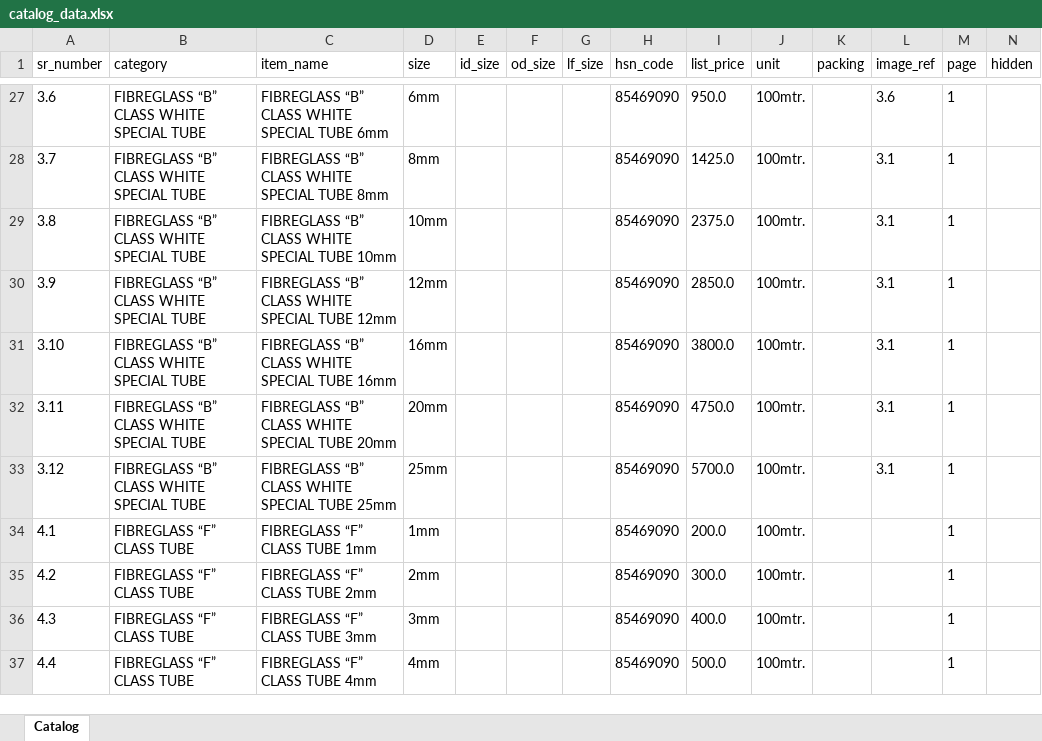
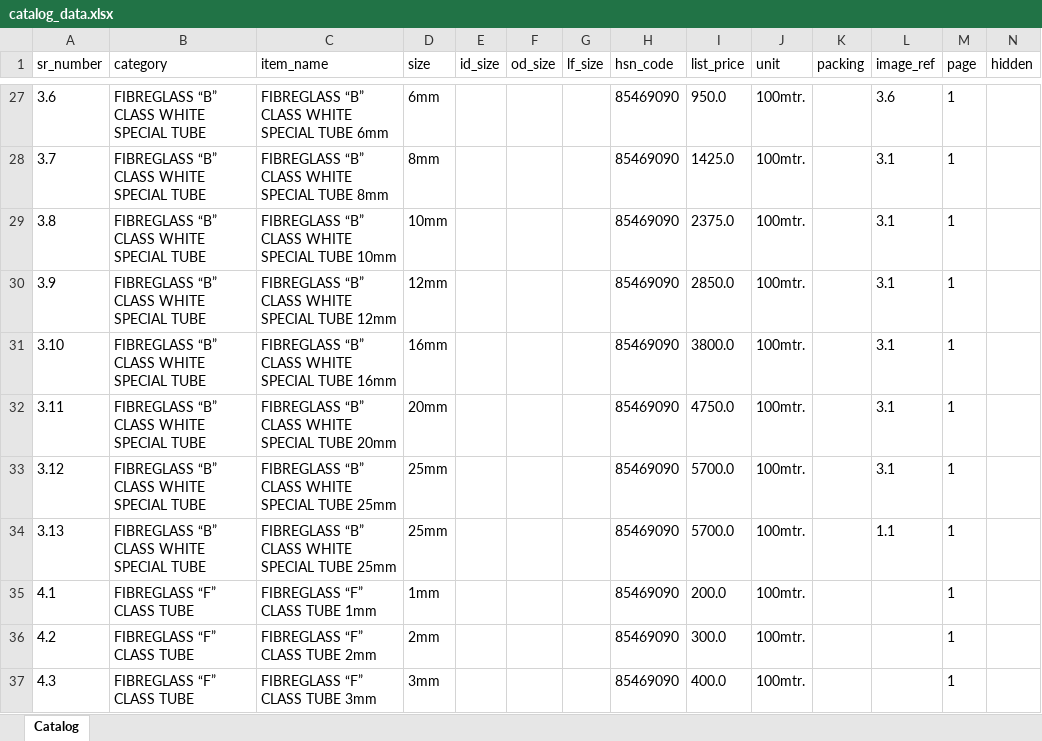
Before and after one commit to shaumitraparikh/SKumarDirectory, an Excel workbook: data/catalog_data.xlsx, sheet Catalog, drawn as a sheet; only a part is shown, gaps mark what is left out; the shorter side is filled out with more unchanged rows; values as stored, in another font and other column widths than the file's, no borders; the diff names each change by its address in the sheet, - before the commit and + after, or states it on an @@ line.

```diff
--- a/data/catalog_data.xlsx (sheet Catalog)
+++ b/data/catalog_data.xlsx (sheet Catalog)
+row 34: 3.13 | FIBREGLASS “B” CLASS WHITE SPECIAL TUBE | FIBREGLASS “B” CLASS WHITE SPECIAL TUBE 25mm | 25mm |  |  |  | 85469090 | 5700.0 | 100mtr. |  | 1.1 | 1
```
Also changed, not shown: 4 other files.
